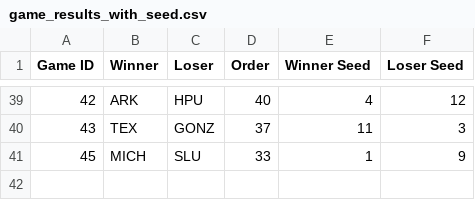
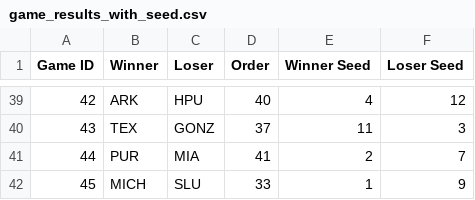
Before and after one commit to duke24andfriends/duke24andfriends.github.io, a CSV file: data/2026/game_results_with_seed.csv, drawn as a sheet; only a part is shown, gaps mark what is left out; the diff names each change by its address in the sheet, - before the commit and + after, or states it on an @@ line.

Commit message:
Updates

```diff
--- a/data/2026/game_results_with_seed.csv
+++ b/data/2026/game_results_with_seed.csv
+row 41: 44 | PUR | MIA | 41 | 2 | 7
```
